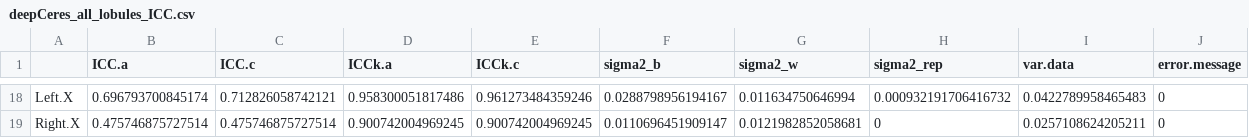
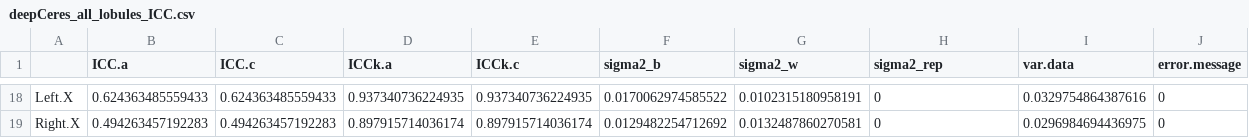
Before and after one commit to kchardon/reliability-cerebellar-volumetry, a CSV file: data/deepCeres_all_lobules_ICC.csv, drawn as a sheet; only a part is shown, gaps mark what is left out; the diff covers the shown part only.

```diff
--- a/data/deepCeres_all_lobules_ICC.csv
+++ b/data/deepCeres_all_lobules_ICC.csv
@@ -18,2 +18,2 @@
-"Left.X",0.696793700845174,0.712826058742121,0.958300051817486,0.961273484359246,0.0288798956194167,0.011634750646994,0.000932191706416732,0.0422789958465483,0
-"Right.X",0.475746875727514,0.475746875727514,0.900742004969245,0.900742004969245,0.0110696451909147,0.0121982852058681,0,0.0257108624205211,0
+"Left.X",0.624363485559433,0.624363485559433,0.937340736224935,0.937340736224935,0.0170062974585522,0.0102315180958191,0,0.0329754864387616,0
+"Right.X",0.494263457192283,0.494263457192283,0.897915714036174,0.897915714036174,0.0129482254712692,0.0132487860270581,0,0.0296984694436975,0
```
Also changed, not shown: 128 edited cells elsewhere in this file, data/acapulco2_all_volumes_cm3_ALLGOODDATA.csv, data/ceres_all_lobules_ICC_ALLGOODDATA.csv, 55 other files.
